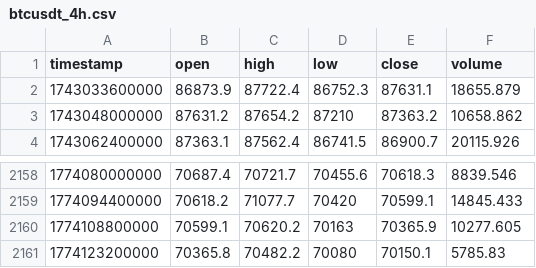
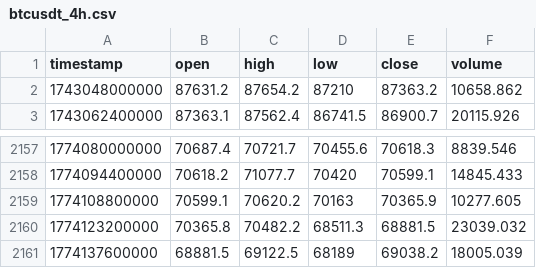
Before and after one commit to MohamedBouattour/trading-bots, a CSV file: btcusdt_4h.csv, drawn as a sheet; only a part is shown, gaps mark what is left out.

```diff
--- a/btcusdt_4h.csv
+++ b/btcusdt_4h.csv
@@ -1,3 +1,2 @@
 timestamp,open,high,low,close,volume
-1743033600000,86873.9,87722.4,86752.3,87631.1,18655.879
 1743048000000,87631.2,87654.2,87210,87363.2,10658.862
@@ -2160,2 +2159,3 @@ timestamp,open,high,low,close,volume
 1774108800000,70599.1,70620.2,70163,70365.9,10277.605
-1774123200000,70365.8,70482.2,70080,70150.1,5785.83
+1774123200000,70365.8,70482.2,68511.3,68881.5,23039.032
+1774137600000,68881.5,69122.5,68189,69038.2,18005.039
```
Also changed, not shown: 3 other files.
